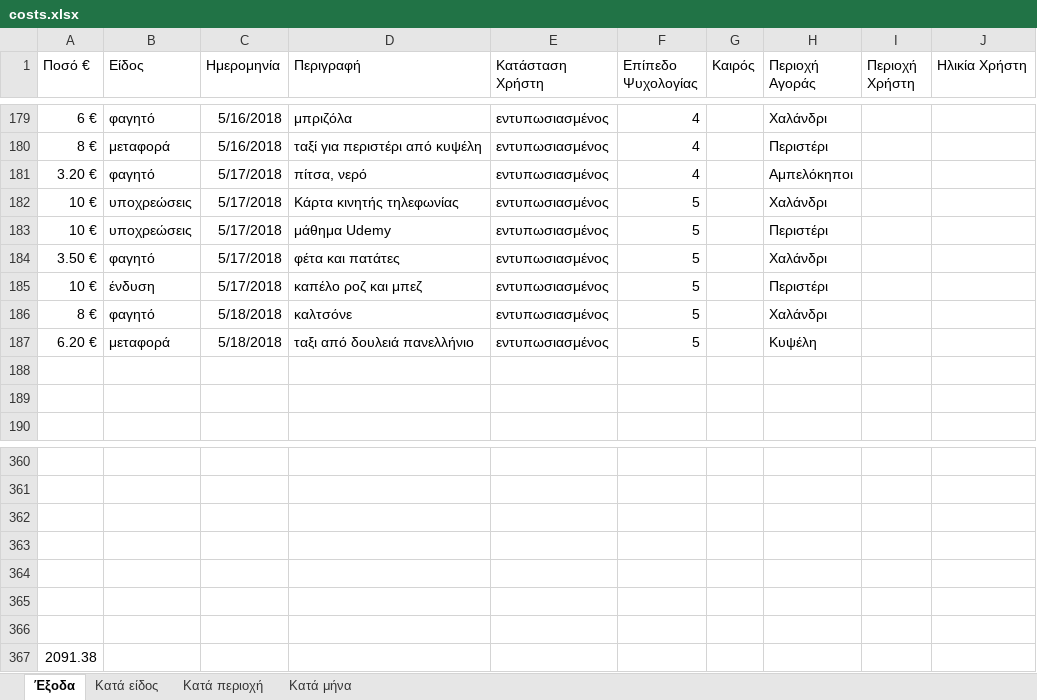
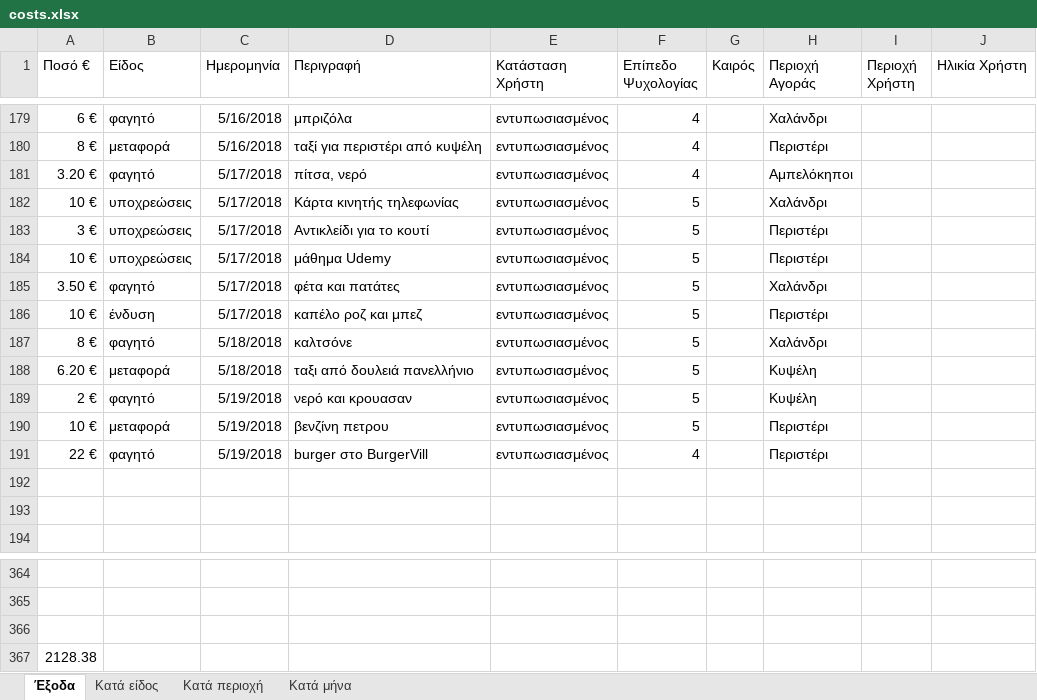
Before and after one commit to Stamanos/Financial-Organization, an Excel workbook: costs.xlsx, sheet Έξοδα, drawn as a sheet; only a part is shown, gaps mark what is left out; values as stored, in another font and other column widths than the file's, no borders; table styles not drawn; removed rows and columns are numbered as before the commit, all else as after; the diff names each change by its address in the sheet, - before the commit and + after, or states it on an @@ line.

Commit message:
update costs.xlsx

```diff
--- a/costs.xlsx (sheet Έξοδα)
+++ b/costs.xlsx (sheet Έξοδα)
+row 183: 3 € | υποχρεώσεις | 5/17/2018 | Αντικλείδι για το κουτί | εντυπωσιασμένος | 5 |  | Περιστέρι
+row 189: 2 € | φαγητό | 5/19/2018 | νερό και κρουασαν | εντυπωσιασμένος | 5 |  | Κυψέλη
+row 190: 10 € | μεταφορά | 5/19/2018 | βενζίνη πετρου | εντυπωσιασμένος | 5 |  | Περιστέρι
+row 191: 22 € | φαγητό | 5/19/2018 | burger στο BurgerVill | εντυπωσιασμένος | 4 |  | Περιστέρι
-row 363: (empty)
-row 364: (empty)
-row 365: (empty)
-row 366: (empty)
-A367 (Ποσό €): 2091.38
+A367 (Ποσό €): 2128.38
```
Also changed, not shown: charts or pictures.
